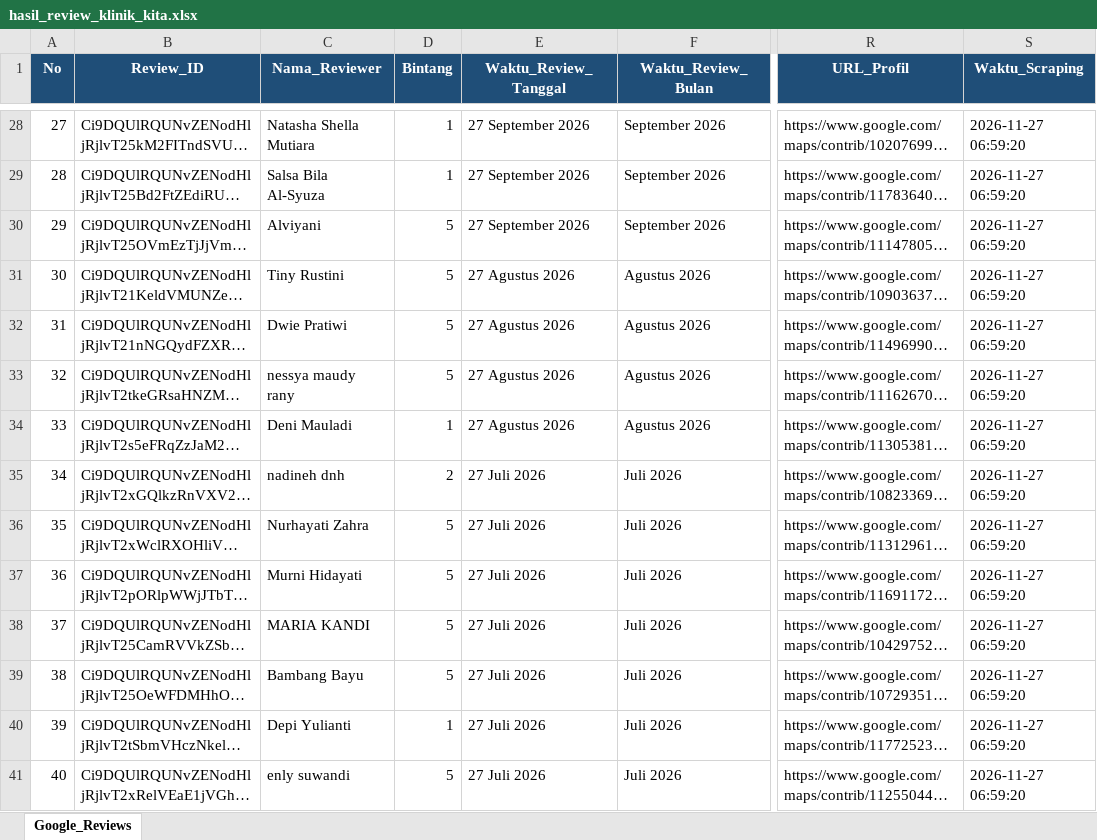
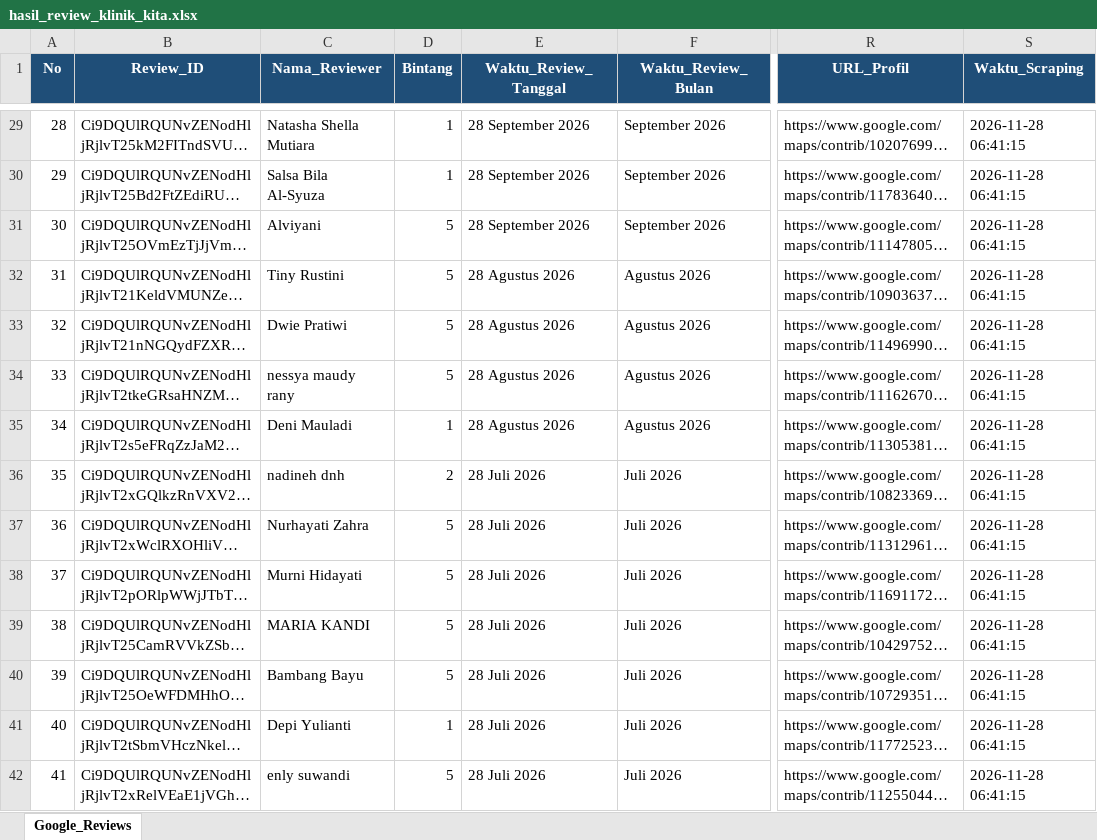
Before and after one commit to bagaskara0506/Klinik_GReview_Analysis, an Excel workbook: raw_data/hasil_review_klinik_kita.xlsx, sheet Google_Reviews, drawn as a sheet; only a part is shown, gaps mark what is left out; long unchanged cells end in …; values as stored, in another font and other column widths than the file's, no borders; addresses are those after the commit; the diff covers the shown part only; the diff names each change by its address in the sheet, - before the commit and + after, or states it on an @@ line.

```diff
--- a/raw_data/hasil_review_klinik_kita.xlsx (sheet Google_Reviews)
+++ b/raw_data/hasil_review_klinik_kita.xlsx (sheet Google_Reviews)
@@ column A (No) renumbered from row 3 down @@
-E29:E31 (Waktu_Review_Tanggal): 27 September 2026
+E29:E31 (Waktu_Review_Tanggal): 28 September 2026
-S29:S42 (Waktu_Scraping): 2026-11-27 06:59:20
+S29:S42 (Waktu_Scraping): 2026-11-28 06:41:15
-E32:E35 (Waktu_Review_Tanggal): 27 Agustus 2026
+E32:E35 (Waktu_Review_Tanggal): 28 Agustus 2026
-E36:E42 (Waktu_Review_Tanggal): 27 Juli 2026
+E36:E42 (Waktu_Review_Tanggal): 28 Juli 2026
```
Also changed, not shown: 1 added row and 748 edited cells elsewhere in this sheet.
